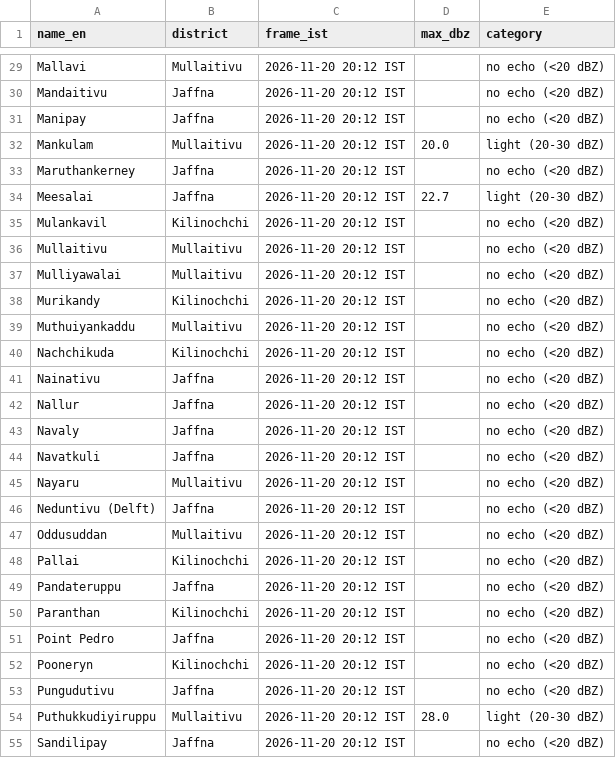
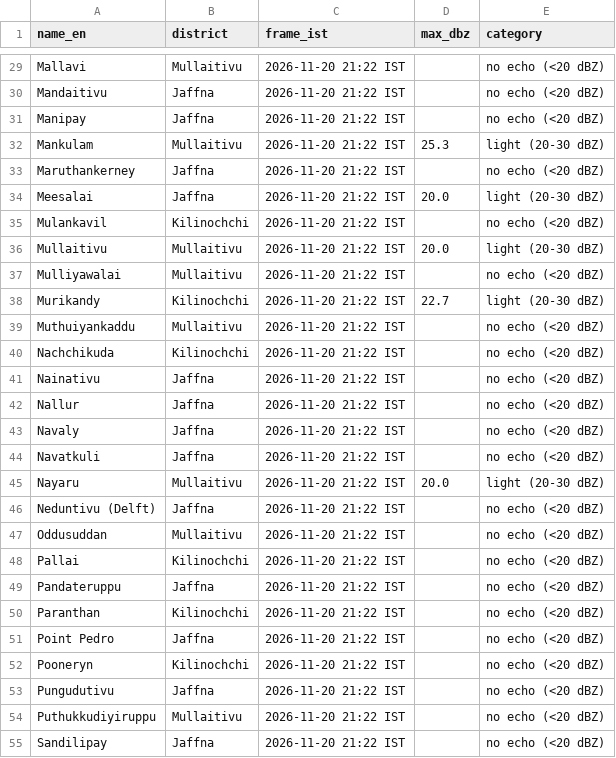
Before and after one commit to GThinesh/northern-radar, a CSV file: data/latest.csv, drawn as a sheet; only a part is shown, gaps mark what is left out; the diff covers the shown part only; the diff names each change by its address in the sheet, - before the commit and + after, or states it on an @@ line.

```diff
--- a/data/latest.csv
+++ b/data/latest.csv
-C29:C55 (frame_ist): 2026-11-20 20:12 IST
+C29:C55 (frame_ist): 2026-11-20 21:22 IST
-D32 (max_dbz): 20.0
+D32 (max_dbz): 25.3
-D34 (max_dbz): 22.7
+D34 (max_dbz): 20.0
-D36 (max_dbz): (empty)
+D36 (max_dbz): 20.0
-E36 (category): no echo (<20 dBZ)
+E36 (category): light (20-30 dBZ)
-D38 (max_dbz): (empty)
+D38 (max_dbz): 22.7
-E38 (category): no echo (<20 dBZ)
+E38 (category): light (20-30 dBZ)
-D45 (max_dbz): (empty)
+D45 (max_dbz): 20.0
-E45 (category): no echo (<20 dBZ)
+E45 (category): light (20-30 dBZ)
-D54 (max_dbz): 28.0
+D54 (max_dbz): (empty)
-E54 (category): light (20-30 dBZ)
+E54 (category): no echo (<20 dBZ)
```
Also changed, not shown: 48 edited cells elsewhere in this file, data/frames.csv, 11 other files.
